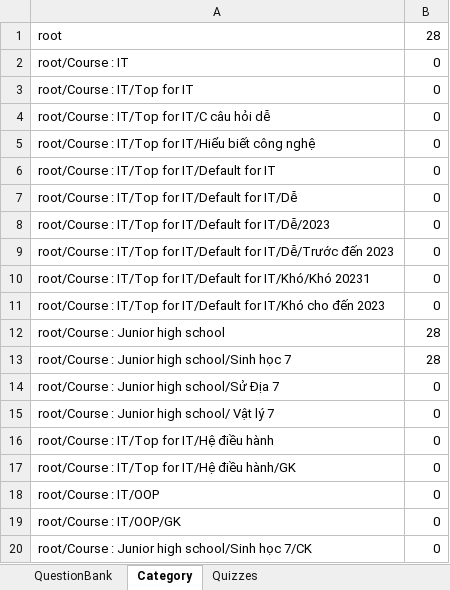
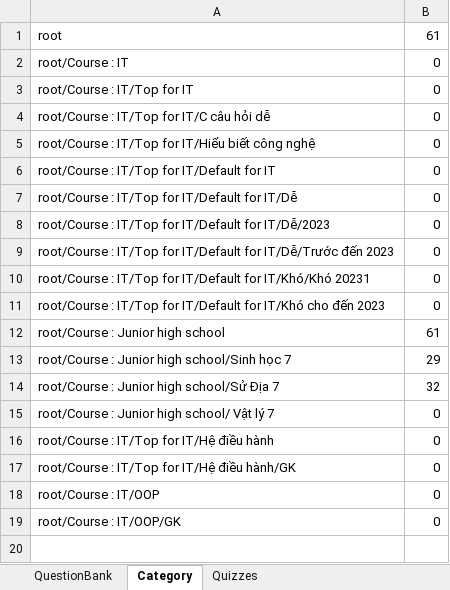
Before and after one commit to dat94-03/quiz-test-app, an Excel workbook: src/main/java/data/QuizTestAppData.xlsx, sheet Category, drawn as a sheet; values as stored, in another font and other column widths than the file's, no borders; the diff names each change by its address in the sheet, - before the commit and + after, or states it on an @@ line.

```diff
--- a/src/main/java/data/QuizTestAppData.xlsx (sheet Category)
+++ b/src/main/java/data/QuizTestAppData.xlsx (sheet Category)
-B1: 28
+B1: 61
-B12: 28
+B12: 61
-B13: 28
+B13: 29
-B14: 0
+B14: 32
-row 20: root/Course : Junior high school/Sinh học 7/CK | 0
```
Also changed, not shown: sheet QuestionBank, 15 other files.
